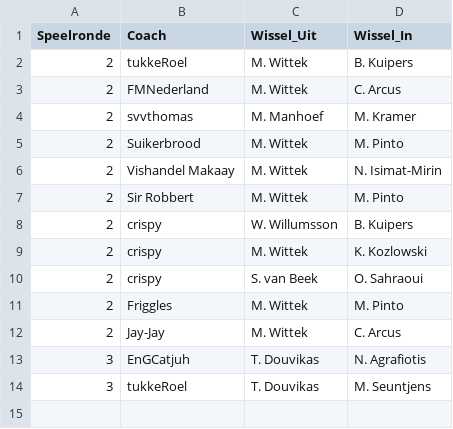
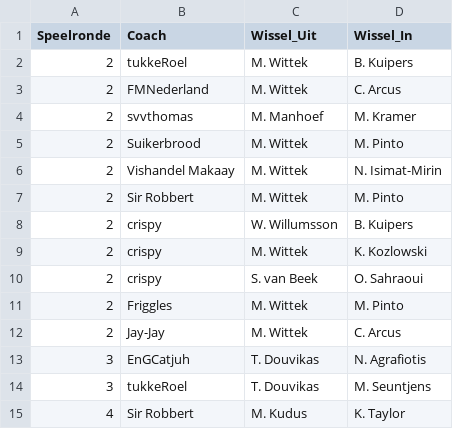
Before and after one commit to mfleuren/sport-scraping, a CSV file: scraper_soccerway/dash/data/substitutions.csv, drawn as a sheet; the diff names each change by its address in the sheet, - before the commit and + after, or states it on an @@ line.

```diff
--- a/scraper_soccerway/dash/data/substitutions.csv
+++ b/scraper_soccerway/dash/data/substitutions.csv
+row 15: 4 | Sir Robbert | M. Kudus | K. Taylor
```
Also changed, not shown: scraper_soccerway/dash/data/dim_players.csv, 2 other files.
